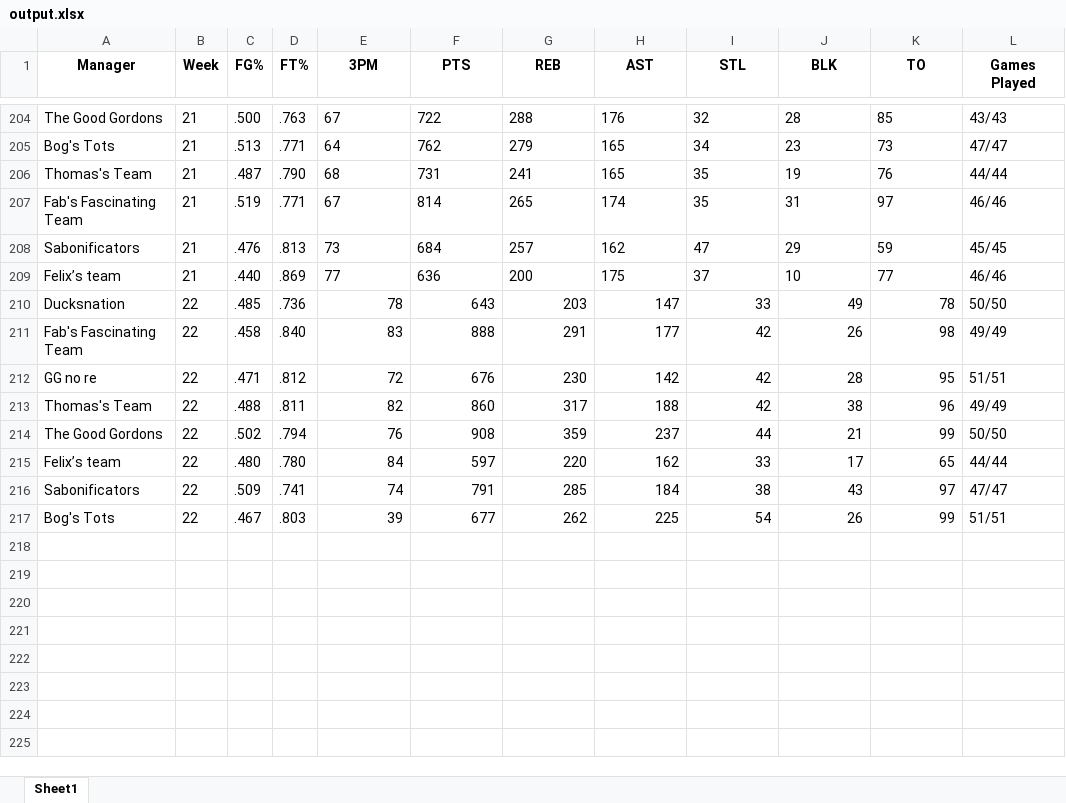
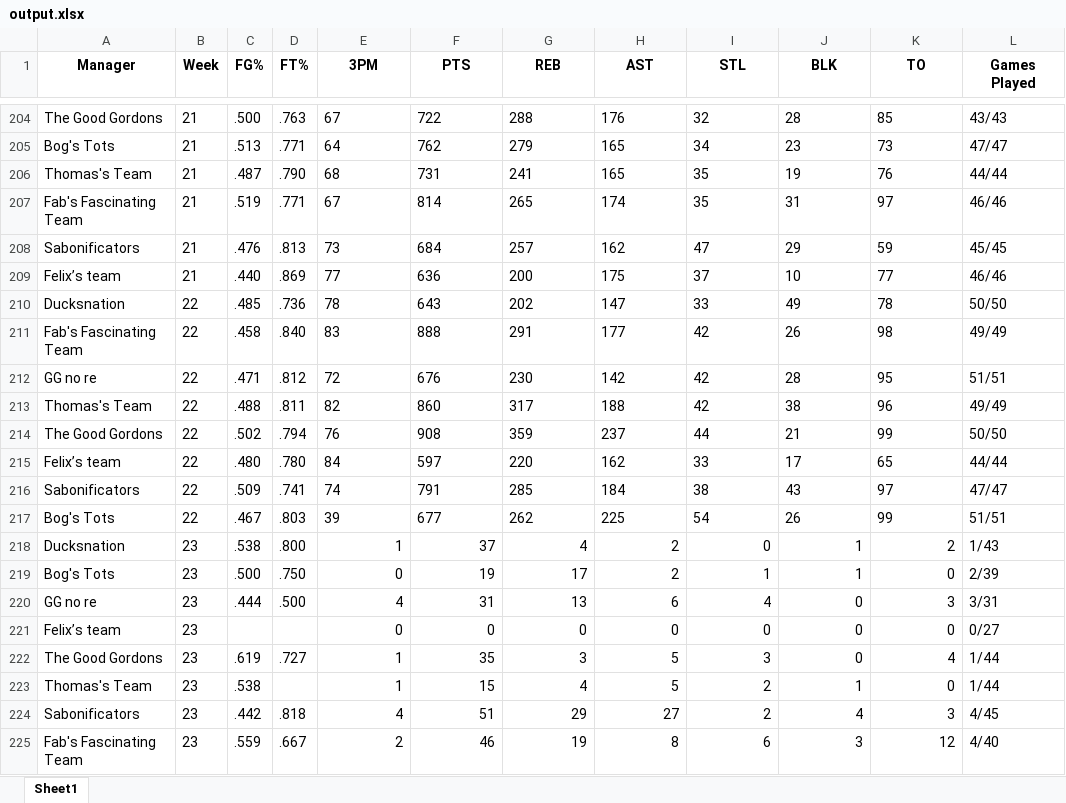
Before and after one commit to jyoun110/FantasyComp, an Excel workbook: output.xlsx, sheet Sheet1, drawn as a sheet; only a part is shown, gaps mark what is left out; values as stored, in another font and other column widths than the file's, no borders; the diff names each change by its address in the sheet, - before the commit and + after, or states it on an @@ line.

Commit message:
Daily data update

```diff
--- a/output.xlsx (sheet Sheet1)
+++ b/output.xlsx (sheet Sheet1)
-E210:F210 alignment: right
+E210:F210 alignment: left
-G210 (REB): 203
+G210 (REB): 202
-H210:K210 alignment: right
+H210:K210 alignment: left
-E211:K217 alignment: right
+E211:K217 alignment: left
+row 218: Ducksnation | 23 | .538 | .800 | 1 | 37 | 4 | 2 | 0 | 1 | 2 | 1/43
+row 219: Bog's Tots | 23 | .500 | .750 | 0 | 19 | 17 | 2 | 1 | 1 | 0 | 2/39
+row 220: GG no re | 23 | .444 | .500 | 4 | 31 | 13 | 6 | 4 | 0 | 3 | 3/31
+row 221: Felix’s team | 23 |  |  | 0 | 0 | 0 | 0 | 0 | 0 | 0 | 0/27
+row 222: The Good Gordons | 23 | .619 | .727 | 1 | 35 | 3 | 5 | 3 | 0 | 4 | 1/44
+row 223: Thomas's Team | 23 | .538 |  | 1 | 15 | 4 | 5 | 2 | 1 | 0 | 1/44
+row 224: Sabonificators | 23 | .442 | .818 | 4 | 51 | 29 | 27 | 2 | 4 | 3 | 4/45
+row 225: Fab's Fascinating Team | 23 | .559 | .667 | 2 | 46 | 19 | 8 | 6 | 3 | 12 | 4/40
```
